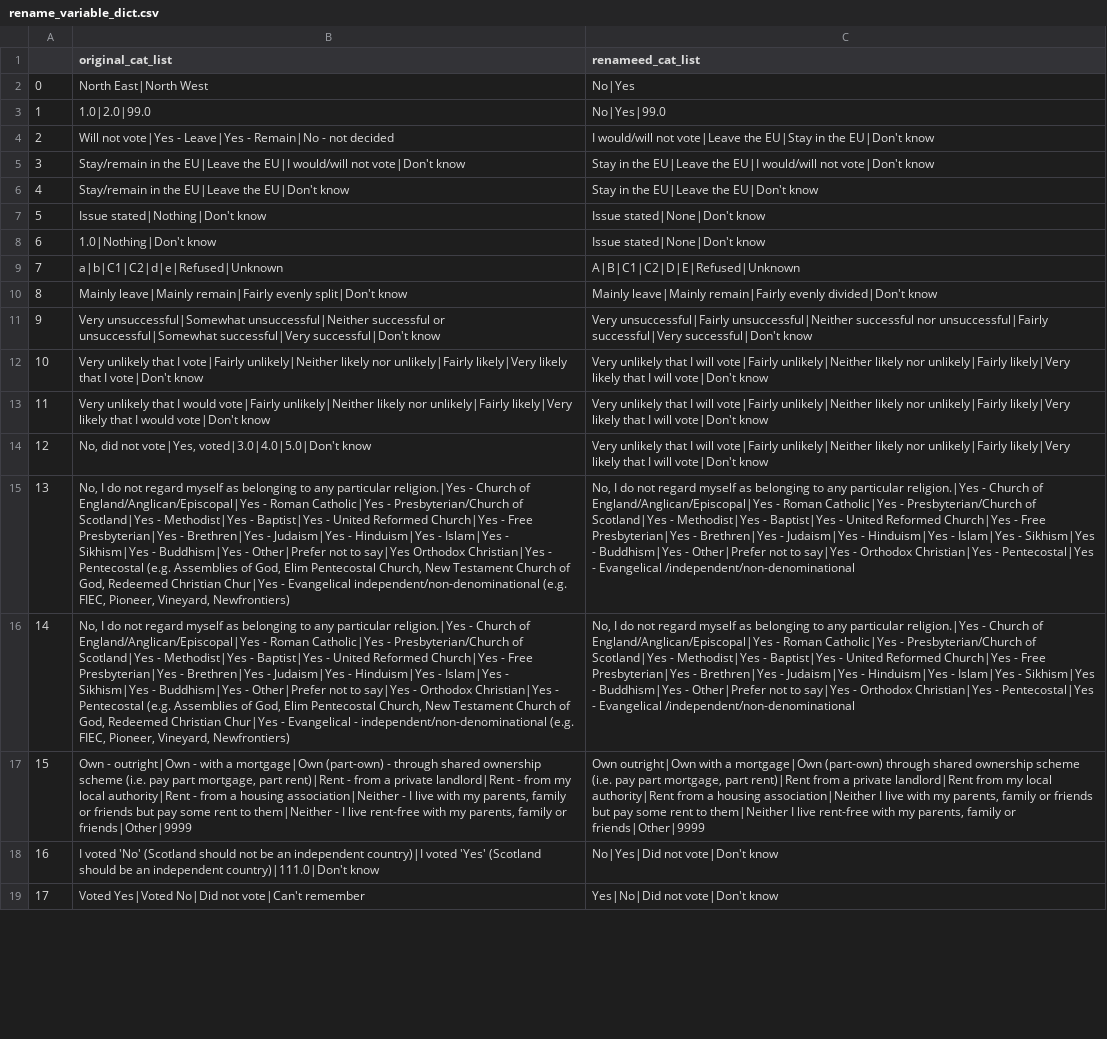
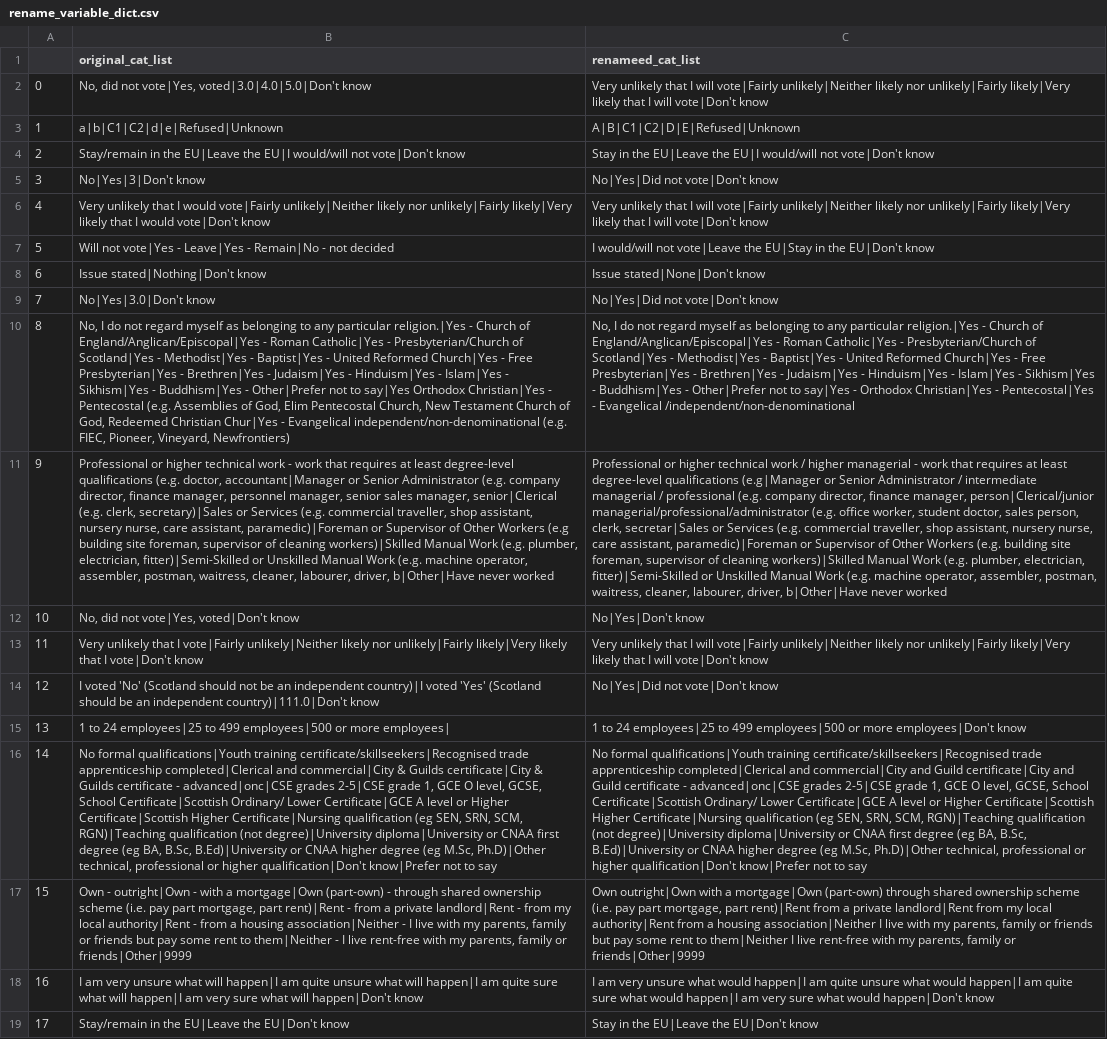
Before and after one commit to MariosRichards/BES_analysis_code, a CSV file: small data files/rename_variable_dict.csv, drawn as a sheet; only a part is shown; the diff covers the shown part only; the diff names each change by its address in the sheet, - before the commit and + after, or states it on an @@ line.

```diff
--- a/small data files/rename_variable_dict.csv
+++ b/small data files/rename_variable_dict.csv
-B2 (original_cat_list): North East|North West
+B2 (original_cat_list): No, did not vote|Yes, voted|3.0|4.0|5.0|Don't know
-C2 (renameed_cat_list): No|Yes
+C2 (renameed_cat_list): Very unlikely that I will vote|Fairly unlikely|Neither likely nor unlikely|Fairly likely|Very likely that I will vote|Don't know
-B3 (original_cat_list): 1.0|2.0|99.0
+B3 (original_cat_list): a|b|C1|C2|d|e|Refused|Unknown
-C3 (renameed_cat_list): No|Yes|99.0
+C3 (renameed_cat_list): A|B|C1|C2|D|E|Refused|Unknown
-B4 (original_cat_list): Will not vote|Yes - Leave|Yes - Remain|No - not decided
+B4 (original_cat_list): Stay/remain in the EU|Leave the EU|I would/will not vote|Don't know
-C4 (renameed_cat_list): I would/will not vote|Leave the EU|Stay in the EU|Don't know
+C4 (renameed_cat_list): Stay in the EU|Leave the EU|I would/will not vote|Don't know
-B5 (original_cat_list): Stay/remain in the EU|Leave the EU|I would/will not vote|Don't know
+B5 (original_cat_list): No|Yes|3|Don't know
-C5 (renameed_cat_list): Stay in the EU|Leave the EU|I would/will not vote|Don't know
+C5 (renameed_cat_list): No|Yes|Did not vote|Don't know
-B6 (original_cat_list): Stay/remain in the EU|Leave the EU|Don't know
+B6 (original_cat_list): Very unlikely that I would vote|Fairly unlikely|Neither likely nor unlikely|Fairly likely|Very likely that I would vote|Don't know
-C6 (renameed_cat_list): Stay in the EU|Leave the EU|Don't know
+C6 (renameed_cat_list): Very unlikely that I will vote|Fairly unlikely|Neither likely nor unlikely|Fairly likely|Very likely that I will vote|Don't know
-B7 (original_cat_list): Issue stated|Nothing|Don't know
+B7 (original_cat_list): Will not vote|Yes - Leave|Yes - Remain|No - not decided
-C7 (renameed_cat_list): Issue stated|None|Don't know
+C7 (renameed_cat_list): I would/will not vote|Leave the EU|Stay in the EU|Don't know
-B8 (original_cat_list): 1.0|Nothing|Don't know
+B8 (original_cat_list): Issue stated|Nothing|Don't know
-B9 (original_cat_list): a|b|C1|C2|d|e|Refused|Unknown
+B9 (original_cat_list): No|Yes|3.0|Don't know
-C9 (renameed_cat_list): A|B|C1|C2|D|E|Refused|Unknown
+C9 (renameed_cat_list): No|Yes|Did not vote|Don't know
-B10 (original_cat_list): Mainly leave|Mainly remain|Fairly evenly split|Don't know
+B10 (original_cat_list): No, I do not regard myself as belonging to any particular religion.|Yes - Church of England/Anglican/Episcopal|Yes - Roman Catholic|Yes - Presbyterian/Church of Scotland|Yes - Methodist|Yes - Baptist|Yes - United Reformed Church|Yes - Free Presbyterian|Yes - Brethren|Yes - Judaism|Yes - Hinduism|Yes - Islam|Yes - Sikhism|Yes - Buddhism|Yes - Other|Prefer not to say|Yes Orthodox Christian|Yes - Pentecostal (e.g. Assemblies of God, Elim Pentecostal Church, New Testament Church of God, Redeemed Christian Chur|Yes - Evangelical independent/non-denominational (e.g. FIEC, Pioneer, Vineyard, Newfrontiers)
-C10 (renameed_cat_list): Mainly leave|Mainly remain|Fairly evenly divided|Don't know
+C10 (renameed_cat_list): No, I do not regard myself as belonging to any particular religion.|Yes - Church of England/Anglican/Episcopal|Yes - Roman Catholic|Yes - Presbyterian/Church of Scotland|Yes - Methodist|Yes - Baptist|Yes - United Reformed Church|Yes - Free Presbyterian|Yes - Brethren|Yes - Judaism|Yes - Hinduism|Yes - Islam|Yes - Sikhism|Yes - Buddhism|Yes - Other|Prefer not to say|Yes - Orthodox Christian|Yes - Pentecostal|Yes - Evangelical /independent/non-denominational
-B11 (original_cat_list): Very unsuccessful|Somewhat unsuccessful|Neither successful or unsuccessful|Somewhat successful|Very successful|Don't know
+B11 (original_cat_list): Professional or higher technical work - work that requires at least degree-level qualifications (e.g. doctor, accountant|Manager or Senior Administrator (e.g. company director, finance manager, personnel manager, senior sales manager, senior|Clerical (e.g. clerk, secretary)|Sales or Services (e.g. commercial traveller, shop assistant, nursery nurse, care assistant, paramedic)|Foreman or Supervisor of Other Workers (e.g building site foreman, supervisor of cleaning workers)|Skilled Manual Work (e.g. plumber, electrician, fitter)|Semi-Skilled or Unskilled Manual Work (e.g. machine operator, assembler, postman, waitress, cleaner, labourer, driver, b|Other|Have never worked
-C11 (renameed_cat_list): Very unsuccessful|Fairly unsuccessful|Neither successful nor unsuccessful|Fairly successful|Very successful|Don't know
+C11 (renameed_cat_list): Professional or higher technical work / higher managerial - work that requires at least degree-level qualifications (e.g|Manager or Senior Administrator / intermediate managerial / professional (e.g. company director, finance manager, person|Clerical/junior managerial/professional/administrator (e.g. office worker, student doctor, sales person, clerk, secretar|Sales or Services (e.g. commercial traveller, shop assistant, nursery nurse, care assistant, paramedic)|Foreman or Supervisor of Other Workers (e.g. building site foreman, supervisor of cleaning workers)|Skilled Manual Work (e.g. plumber, electrician, fitter)|Semi-Skilled or Unskilled Manual Work (e.g. machine operator, assembler, postman, waitress, cleaner, labourer, driver, b|Other|Have never worked
-B12 (original_cat_list): Very unlikely that I vote|Fairly unlikely|Neither likely nor unlikely|Fairly likely|Very likely that I vote|Don't know
+B12 (original_cat_list): No, did not vote|Yes, voted|Don't know
-C12 (renameed_cat_list): Very unlikely that I will vote|Fairly unlikely|Neither likely nor unlikely|Fairly likely|Very likely that I will vote|Don't know
+C12 (renameed_cat_list): No|Yes|Don't know
-B13 (original_cat_list): …that I would vote|Fairly unlikely|Neither likely nor unlikely|Fairly likely|Very likely that I would vote|Don't know
+B13 (original_cat_list): …that I vote|Fairly unlikely|Neither likely nor unlikely|Fairly likely|Very likely that I vote|Don't know
-B14 (original_cat_list): No, did not vote|Yes, voted|3.0|4.0|5.0|Don't know
+B14 (original_cat_list): I voted 'No' (Scotland should not be an independent country)|I voted 'Yes' (Scotland should be an independent country)|111.0|Don't know
-C14 (renameed_cat_list): Very unlikely that I will vote|Fairly unlikely|Neither likely nor unlikely|Fairly likely|Very likely that I will vote|Don't know
+C14 (renameed_cat_list): No|Yes|Did not vote|Don't know
-B15 (original_cat_list): No, I do not regard myself as belonging to any particular religion.|Yes - Church of England/Anglican/Episcopal|Yes - Roman Catholic|Yes - Presbyterian/Church of Scotland|Yes - Methodist|Yes - Baptist|Yes - United Reformed Church|Yes - Free Presbyterian|Yes - Brethren|Yes - Judaism|Yes - Hinduism|Yes - Islam|Yes - Sikhism|Yes - Buddhism|Yes - Other|Prefer not to say|Yes Orthodox Christian|Yes - Pentecostal (e.g. Assemblies of God, Elim Pentecostal Church, New Testament Church of God, Redeemed Christian Chur|Yes - Evangelical independent/non-denominational (e.g. FIEC, Pioneer, Vineyard, Newfrontiers)
+B15 (original_cat_list): 1 to 24 employees|25 to 499 employees|500 or more employees|
-C15 (renameed_cat_list): No, I do not regard myself as belonging to any particular religion.|Yes - Church of England/Anglican/Episcopal|Yes - Roman Catholic|Yes - Presbyterian/Church of Scotland|Yes - Methodist|Yes - Baptist|Yes - United Reformed Church|Yes - Free Presbyterian|Yes - Brethren|Yes - Judaism|Yes - Hinduism|Yes - Islam|Yes - Sikhism|Yes - Buddhism|Yes - Other|Prefer not to say|Yes - Orthodox Christian|Yes - Pentecostal|Yes - Evangelical /independent/non-denominational
+C15 (renameed_cat_list): 1 to 24 employees|25 to 499 employees|500 or more employees|Don't know
-B16 (original_cat_list): No, I do not regard myself as belonging to any particular religion.|Yes - Church of England/Anglican/Episcopal|Yes - Roman Catholic|Yes - Presbyterian/Church of Scotland|Yes - Methodist|Yes - Baptist|Yes - United Reformed Church|Yes - Free Presbyterian|Yes - Brethren|Yes - Judaism|Yes - Hinduism|Yes - Islam|Yes - Sikhism|Yes - Buddhism|Yes - Other|Prefer not to say|Yes - Orthodox Christian|Yes - Pentecostal (e.g. Assemblies of God, Elim Pentecostal Church, New Testament Church of God, Redeemed Christian Chur|Yes - Evangelical - independent/non-denominational (e.g. FIEC, Pioneer, Vineyard, Newfrontiers)
+B16 (original_cat_list): No formal qualifications|Youth training certificate/skillseekers|Recognised trade apprenticeship completed|Clerical and commercial|City & Guilds certificate|City & Guilds certificate - advanced|onc|CSE grades 2-5|CSE grade 1, GCE O level, GCSE, School Certificate|Scottish Ordinary/ Lower Certificate|GCE A level or Higher Certificate|Scottish Higher Certificate|Nursing qualification (eg SEN, SRN, SCM, RGN)|Teaching qualification (not degree)|University diploma|University or CNAA first degree (eg BA, B.Sc, B.Ed)|University or CNAA higher degree (eg M.Sc, Ph.D)|Other technical, professional or higher qualification|Don't know|Prefer not to say
-C16 (renameed_cat_list): No, I do not regard myself as belonging to any particular religion.|Yes - Church of England/Anglican/Episcopal|Yes - Roman Catholic|Yes - Presbyterian/Church of Scotland|Yes - Methodist|Yes - Baptist|Yes - United Reformed Church|Yes - Free Presbyterian|Yes - Brethren|Yes - Judaism|Yes - Hinduism|Yes - Islam|Yes - Sikhism|Yes - Buddhism|Yes - Other|Prefer not to say|Yes - Orthodox Christian|Yes - Pentecostal|Yes - Evangelical /independent/non-denominational
+C16 (renameed_cat_list): No formal qualifications|Youth training certificate/skillseekers|Recognised trade apprenticeship completed|Clerical and commercial|City and Guild certificate|City and Guild certificate - advanced|onc|CSE grades 2-5|CSE grade 1, GCE O level, GCSE, School Certificate|Scottish Ordinary/ Lower Certificate|GCE A level or Higher Certificate|Scottish Higher Certificate|Nursing qualification (eg SEN, SRN, SCM, RGN)|Teaching qualification (not degree)|University diploma|University or CNAA first degree (eg BA, B.Sc, B.Ed)|University or CNAA higher degree (eg M.Sc, Ph.D)|Other technical, professional or higher qualification|Don't know|Prefer not to say
-B18 (original_cat_list): I voted 'No' (Scotland should not be an independent country)|I voted 'Yes' (Scotland should be an independent country)|111.0|Don't know
+B18 (original_cat_list): I am very unsure what will happen|I am quite unsure what will happen|I am quite sure what will happen|I am very sure what will happen|Don't know
-C18 (renameed_cat_list): No|Yes|Did not vote|Don't know
+C18 (renameed_cat_list): I am very unsure what would happen|I am quite unsure what would happen|I am quite sure what would happen|I am very sure what would happen|Don't know
-B19 (original_cat_list): Voted Yes|Voted No|Did not vote|Can't remember
+B19 (original_cat_list): Stay/remain in the EU|Leave the EU|Don't know
-C19 (renameed_cat_list): Yes|No|Did not vote|Don't know
+C19 (renameed_cat_list): Stay in the EU|Leave the EU|Don't know
```
Also changed, not shown: 48 edited cells elsewhere in this file, small data files/reorder_variable_dict.csv, 5 other files.
